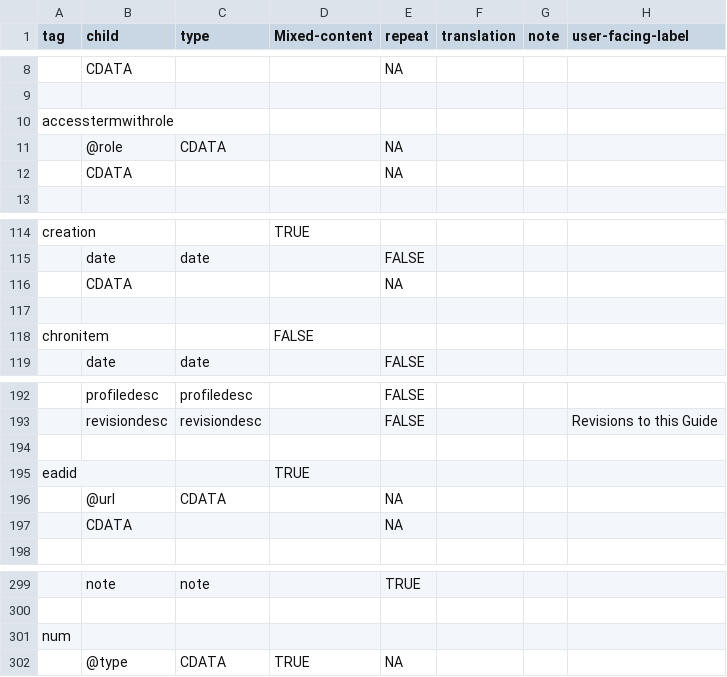
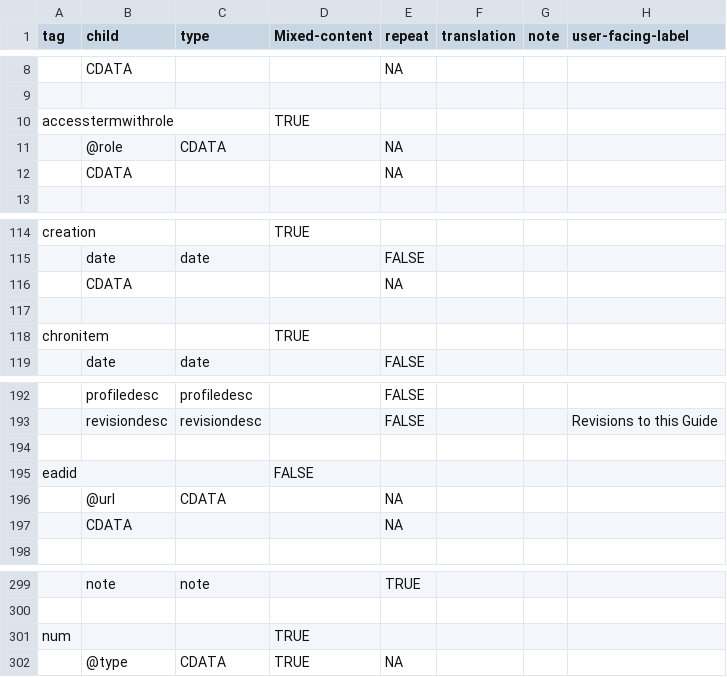
Before and after one commit to nyudlts/fadesign_29-data-model, a CSV file: models.csv, drawn as a sheet; only a part is shown, gaps mark what is left out; the diff names each change by its address in the sheet, - before the commit and + after, or states it on an @@ line.

Commit message:
update mixed content values
Process following request from David Arjanik:
Set mixed content to TRUE
  accesstermwithrole
  chronitem
  num

Set mixed content to FALSE
  eadid:
    it is technically allowed to have PCDATA, but our eadid validation
    rules already forbid the use of mixed content so I'm not
    processing it's Value field as mixed content.

```diff
--- a/models.csv
+++ b/models.csv
-D10 (Mixed-content): (empty)
+D10 (Mixed-content): TRUE
-D118 (Mixed-content): FALSE
+D118 (Mixed-content): TRUE
-D195 (Mixed-content): TRUE
+D195 (Mixed-content): FALSE
-D301 (Mixed-content): (empty)
+D301 (Mixed-content): TRUE
```
